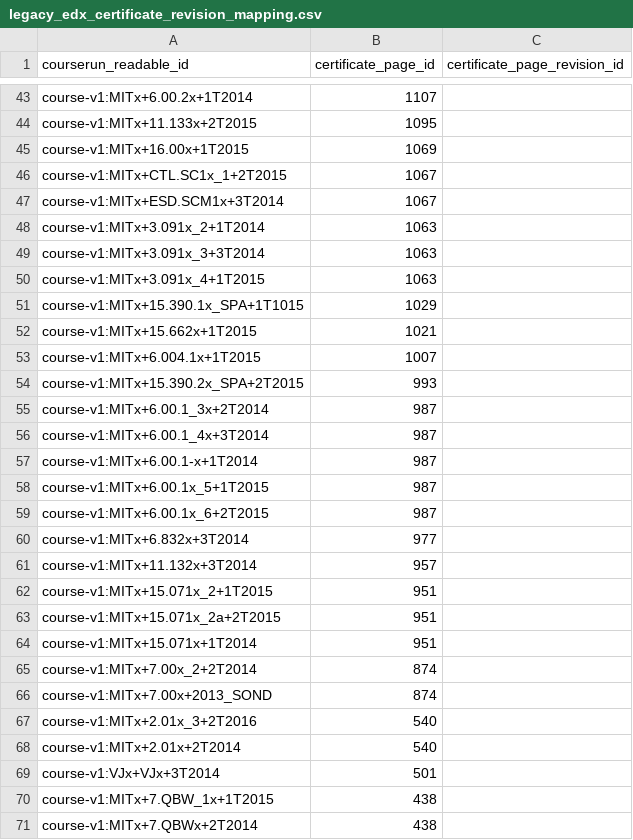
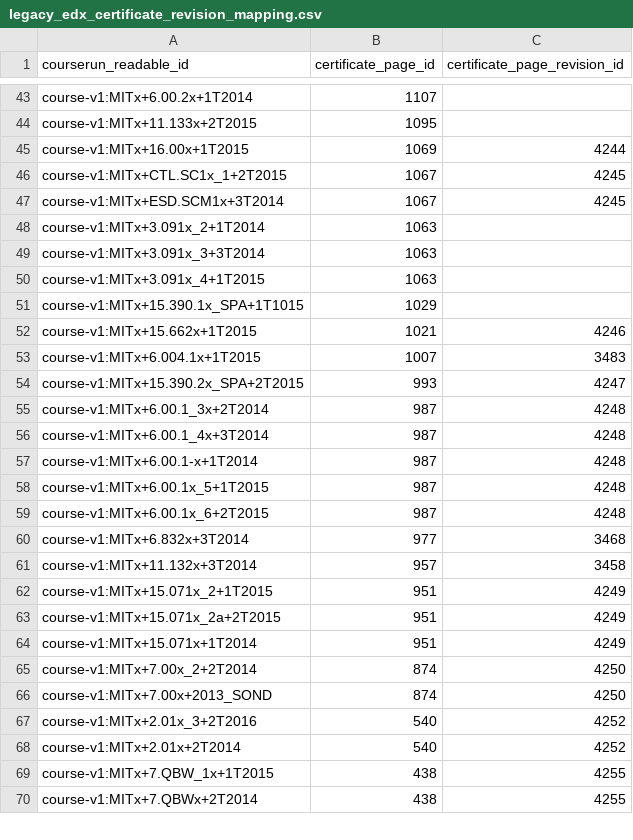
Before and after one commit to mitodl/ol-data-platform, a CSV file: src/ol_dbt/seeds/legacy_edx_certificate_revision_mapping.csv, drawn as a sheet; only a part is shown, gaps mark what is left out; the diff covers the shown part only.

Commit message:
Fix issues in migrate_edx_data

```diff
--- a/src/ol_dbt/seeds/legacy_edx_certificate_revision_mapping.csv
+++ b/src/ol_dbt/seeds/legacy_edx_certificate_revision_mapping.csv
@@ -44,5 +44,5 @@ course-v1:MITx+6.00.2x+1T2014,1107,
 course-v1:MITx+11.133x+2T2015,1095,
-course-v1:MITx+16.00x+1T2015,1069,
-course-v1:MITx+CTL.SC1x_1+2T2015,1067,
-course-v1:MITx+ESD.SCM1x+3T2014,1067,
+course-v1:MITx+16.00x+1T2015,1069,4244
+course-v1:MITx+CTL.SC1x_1+2T2015,1067,4245
+course-v1:MITx+ESD.SCM1x+3T2014,1067,4245
 course-v1:MITx+3.091x_2+1T2014,1063,
@@ -51,21 +51,20 @@ course-v1:MITx+3.091x_4+1T2015,1063,
 course-v1:MITx+15.390.1x_SPA+1T1015,1029,
-course-v1:MITx+15.662x+1T2015,1021,
-course-v1:MITx+6.004.1x+1T2015,1007,
-course-v1:MITx+15.390.2x_SPA+2T2015,993,
-course-v1:MITx+6.00.1_3x+2T2014,987,
-course-v1:MITx+6.00.1_4x+3T2014,987,
-course-v1:MITx+6.00.1-x+1T2014,987,
-course-v1:MITx+6.00.1x_5+1T2015,987,
-course-v1:MITx+6.00.1x_6+2T2015,987,
-course-v1:MITx+6.832x+3T2014,977,
-course-v1:MITx+11.132x+3T2014,957,
-course-v1:MITx+15.071x_2+1T2015,951,
-course-v1:MITx+15.071x_2a+2T2015,951,
-course-v1:MITx+15.071x+1T2014,951,
-course-v1:MITx+7.00x_2+2T2014,874,
-course-v1:MITx+7.00x+2013_SOND,874,
-course-v1:MITx+2.01x_3+2T2016,540,
-course-v1:MITx+2.01x+2T2014,540,
-course-v1:VJx+VJx+3T2014,501,
-course-v1:MITx+7.QBW_1x+1T2015,438,
-course-v1:MITx+7.QBWx+2T2014,438,
+course-v1:MITx+15.662x+1T2015,1021,4246
+course-v1:MITx+6.004.1x+1T2015,1007,3483
+course-v1:MITx+15.390.2x_SPA+2T2015,993,4247
+course-v1:MITx+6.00.1_3x+2T2014,987,4248
+course-v1:MITx+6.00.1_4x+3T2014,987,4248
+course-v1:MITx+6.00.1-x+1T2014,987,4248
+course-v1:MITx+6.00.1x_5+1T2015,987,4248
+course-v1:MITx+6.00.1x_6+2T2015,987,4248
+course-v1:MITx+6.832x+3T2014,977,3468
+course-v1:MITx+11.132x+3T2014,957,3458
+course-v1:MITx+15.071x_2+1T2015,951,4249
+course-v1:MITx+15.071x_2a+2T2015,951,4249
+course-v1:MITx+15.071x+1T2014,951,4249
+course-v1:MITx+7.00x_2+2T2014,874,4250
+course-v1:MITx+7.00x+2013_SOND,874,4250
+course-v1:MITx+2.01x_3+2T2016,540,4252
+course-v1:MITx+2.01x+2T2014,540,4252
+course-v1:MITx+7.QBW_1x+1T2015,438,4255
+course-v1:MITx+7.QBWx+2T2014,438,4255
```
Also changed, not shown: 15 edited cells elsewhere in this file.
